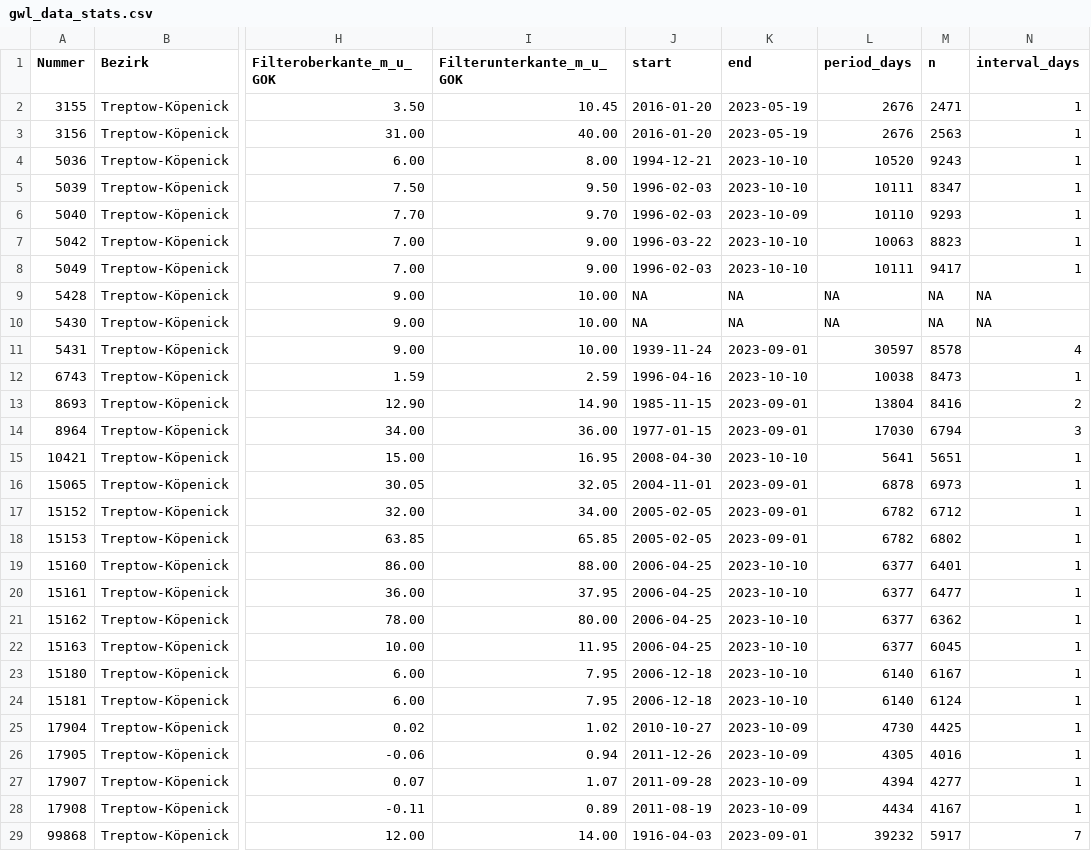
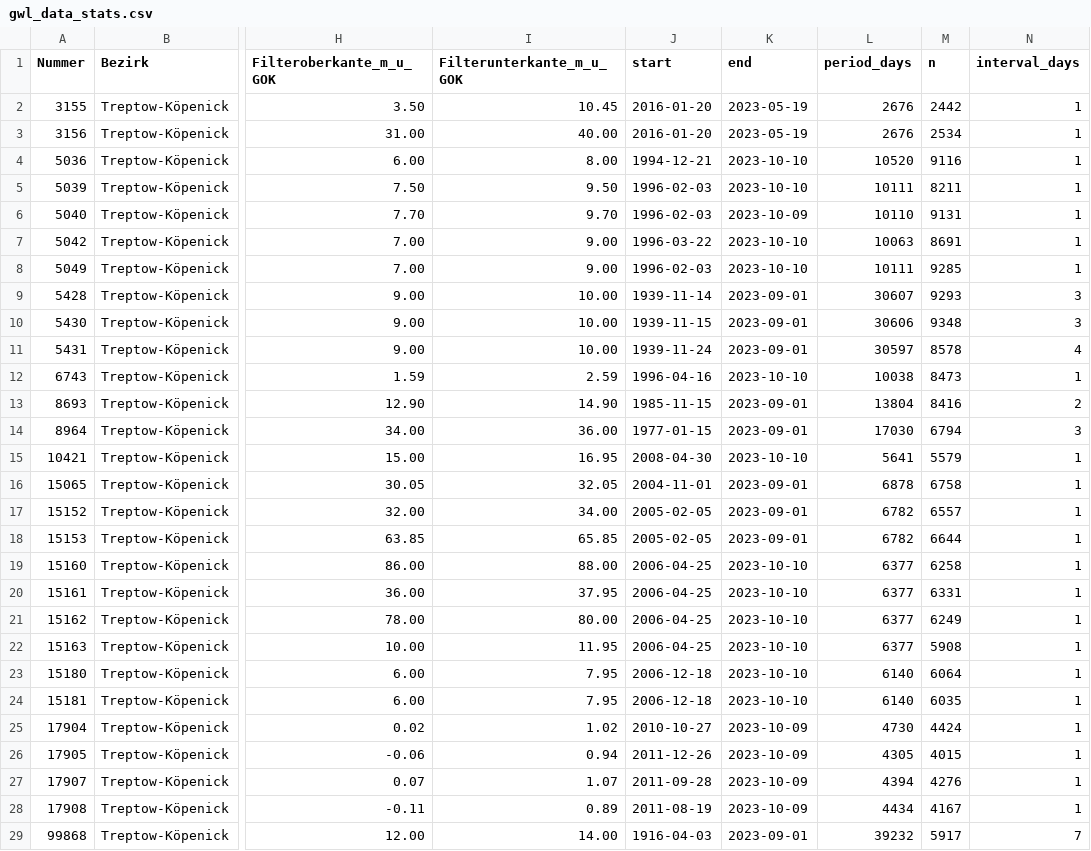
Before and after one commit to KWB-R/kwb.geosalz, a CSV file: gwl_data_stats.csv, drawn as a sheet; only a part is shown, gaps mark what is left out; the diff names each change by its address in the sheet, - before the commit and + after, or states it on an @@ line.

```diff
--- a/gwl_data_stats.csv
+++ b/gwl_data_stats.csv
-M2 (n): 2471
+M2 (n): 2442
-M3 (n): 2563
+M3 (n): 2534
-M4 (n): 9243
+M4 (n): 9116
-M5 (n): 8347
+M5 (n): 8211
-M6 (n): 9293
+M6 (n): 9131
-M7 (n): 8823
+M7 (n): 8691
-M8 (n): 9417
+M8 (n): 9285
-J9 (start): NA
+J9 (start): 1939-11-14
-K9:K10 (end): NA
+K9:K10 (end): 2023-09-01
-L9 (period_days): NA
+L9 (period_days): 30607
-M9 (n): NA
+M9 (n): 9293
-N9:N10 (interval_days): NA
+N9:N10 (interval_days): 3
-J10 (start): NA
+J10 (start): 1939-11-15
-L10 (period_days): NA
+L10 (period_days): 30606
-M10 (n): NA
+M10 (n): 9348
-M15 (n): 5651
+M15 (n): 5579
-M16 (n): 6973
+M16 (n): 6758
-M17 (n): 6712
+M17 (n): 6557
-M18 (n): 6802
+M18 (n): 6644
-M19 (n): 6401
+M19 (n): 6258
-M20 (n): 6477
+M20 (n): 6331
-M21 (n): 6362
+M21 (n): 6249
-M22 (n): 6045
+M22 (n): 5908
-M23 (n): 6167
+M23 (n): 6064
-M24 (n): 6124
+M24 (n): 6035
-M25 (n): 4425
+M25 (n): 4424
-M26 (n): 4016
+M26 (n): 4015
-M27 (n): 4277
+M27 (n): 4276
```
Also changed, not shown: swl_data_stats.csv, 12 other files.
